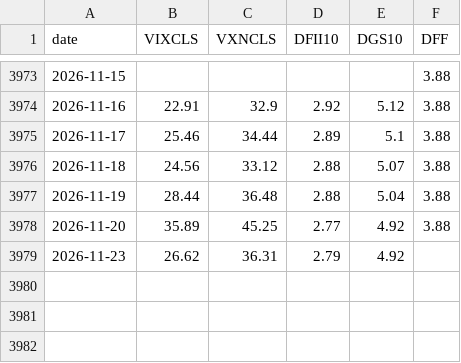
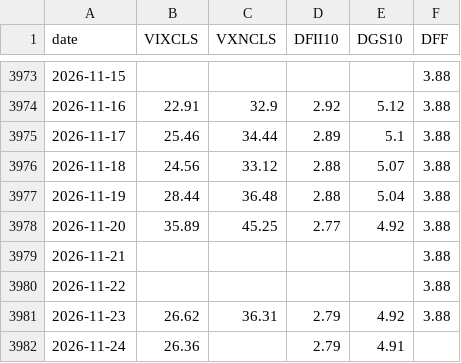
Before and after one commit to anandtpatel/GLD-data, a CSV file: vgt/macro.csv, drawn as a sheet; only a part is shown, gaps mark what is left out.

Commit message:
GLD + VGT data 2026-11-24

```diff
--- a/vgt/macro.csv
+++ b/vgt/macro.csv
@@ -3978,2 +3978,5 @@ date,VIXCLS,VXNCLS,DFII10,DGS10,DFF
 2026-11-20,35.89,45.25,2.77,4.92,3.88
-2026-11-23,26.62,36.31,2.79,4.92,
+2026-11-21,,,,,3.88
+2026-11-22,,,,,3.88
+2026-11-23,26.62,36.31,2.79,4.92,3.88
+2026-11-24,26.36,,2.79,4.91,
```
Also changed, not shown: data/fed_odds.csv, data/macro.csv, 6 other files.
